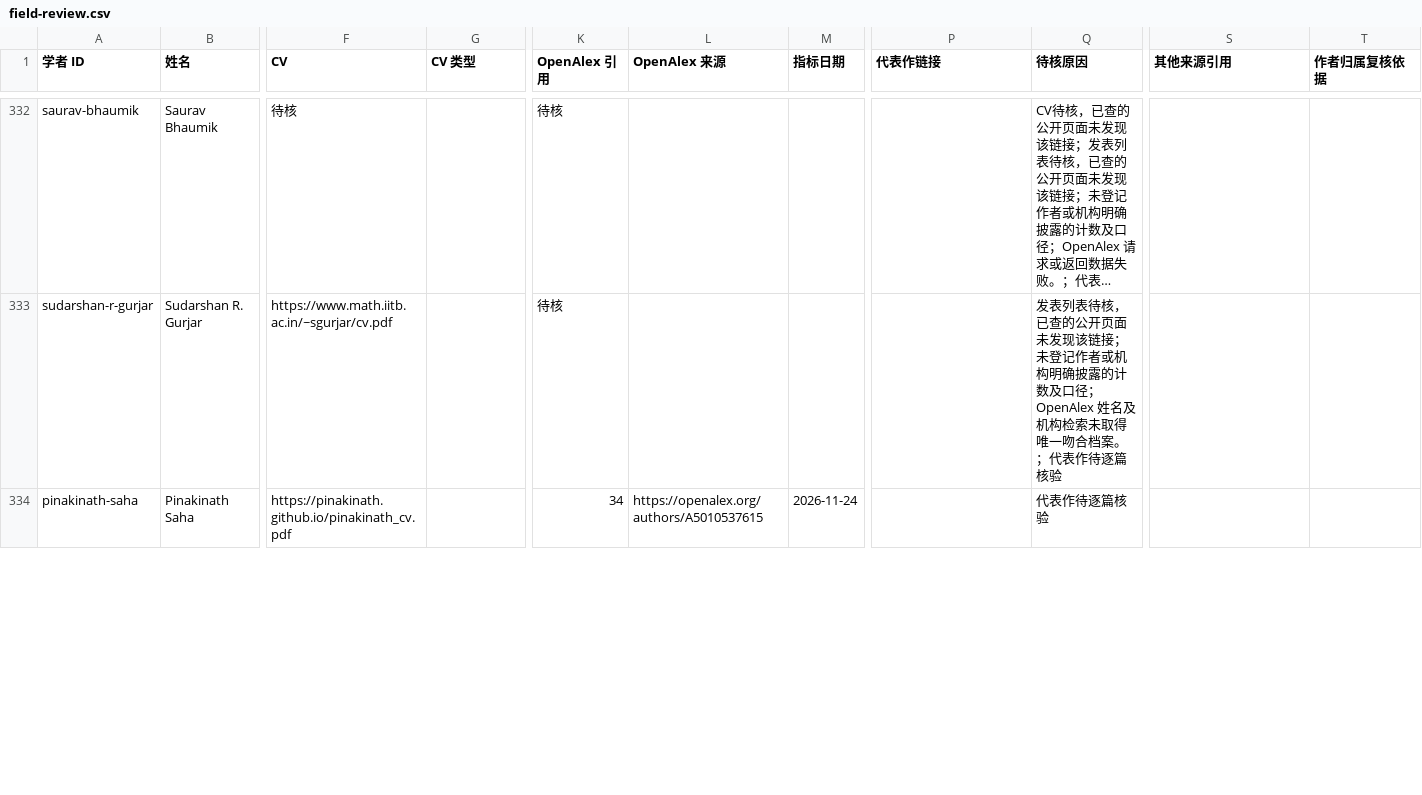
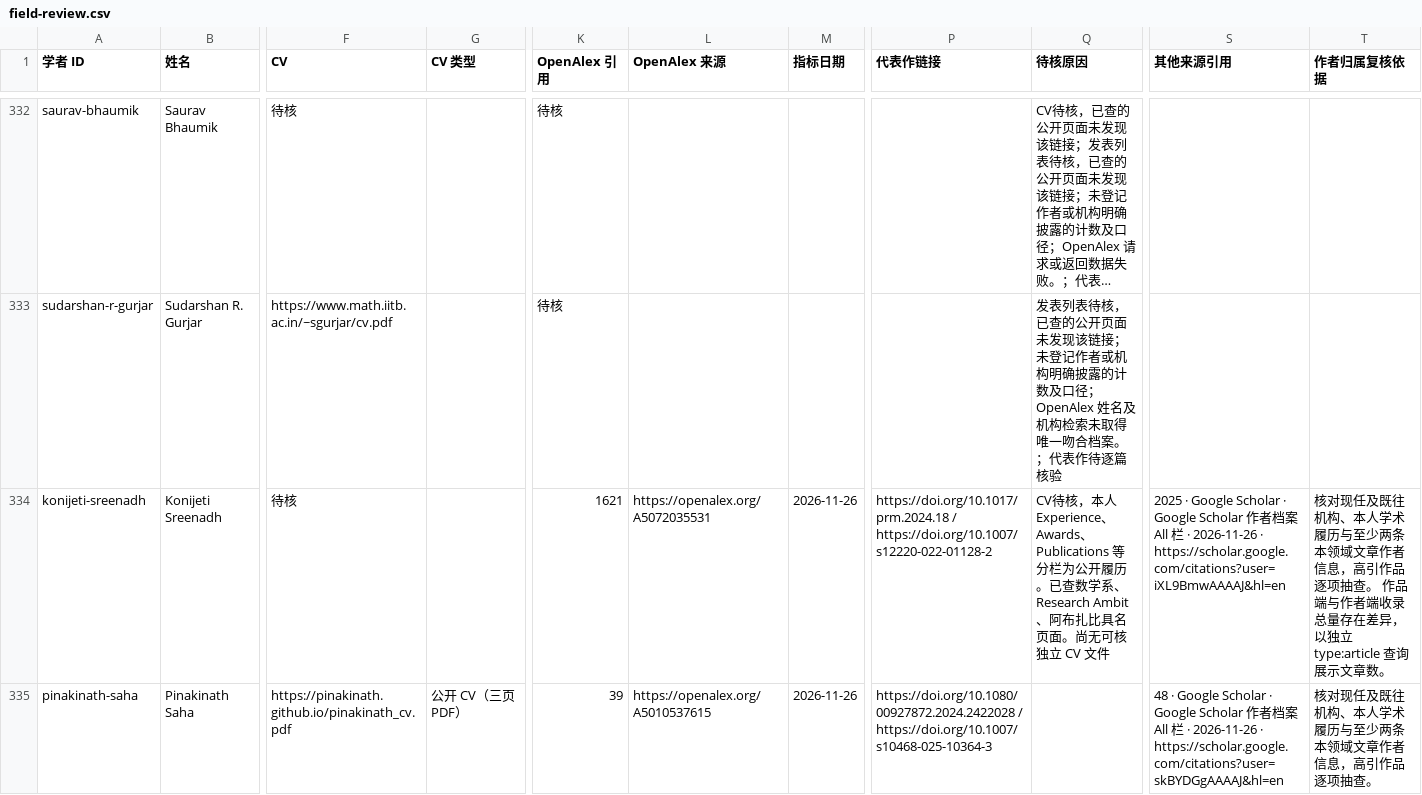
Before and after one commit to zyx-dirtystar/geometry-faculty-atlas, a CSV file: collector/field-review.csv, drawn as a sheet; only a part is shown, gaps mark what is left out; long unchanged cells end in …; addresses are those after the commit; rows hold the shown columns only; the diff covers the shown part only; the diff names each change by its address in the sheet, - before the commit and + after, or states it on an @@ line.

```diff
--- a/collector/field-review.csv
+++ b/collector/field-review.csv
+row 334: konijeti-sreenadh | Konijeti Sreenadh | 待核 |  | 1621 | https://openalex.org/A5072035531 | 2026-11-26 | https://doi.org/10.1017/prm.2024.18 / https://doi.org/10.1007/s12220-022-01128-2 | CV待核，本人 Experience、Awards、Publications 等分栏为公开履历。已查数学系、Research Ambit、阿布扎比具名页面。尚无可核独立 CV 文件 | 2025 · Google Scholar · Google Scholar 作者档案 All 栏 · 2026-11-26 · https://scholar.google.com/citations?user=iXL9BmwAAAAJ&hl=en | 核对现任及既往机构、本人学术履历与至少两条本领域文章作者信息，高引作品逐项抽查。 作品端与作者端收录总量存在差异，以独立 type:article 查询展示文章数。
-G335 (CV 类型): (empty)
+G335 (CV 类型): 公开 CV（三页 PDF）
-K335 (OpenAlex 引用): 34
+K335 (OpenAlex 引用): 39
-L335 (OpenAlex 来源): https://openalex.org/authors/A5010537615
+L335 (OpenAlex 来源): https://openalex.org/A5010537615
-M335 (指标日期): 2026-11-24
+M335 (指标日期): 2026-11-26
-P335 (代表作链接): (empty)
+P335 (代表作链接): https://doi.org/10.1080/00927872.2024.2422028 / https://doi.org/10.1007/s10468-025-10364-3
-Q335 (待核原因): 代表作待逐篇核验
+Q335 (待核原因): (empty)
-S335 (其他来源引用): (empty)
+S335 (其他来源引用): 48 · Google Scholar · Google Scholar 作者档案 All 栏 · 2026-11-26 · https://scholar.google.com/citations?user=skBYDGgAAAAJ&hl=en
-T335 (作者归属复核依据): (empty)
+T335 (作者归属复核依据): 核对现任及既往机构、本人学术履历与至少两条本领域文章作者信息，高引作品逐项抽查。
```
Also changed, not shown: 1 added row and 9 edited cells elsewhere in this file, collector/school-review.csv, 10 other files.
